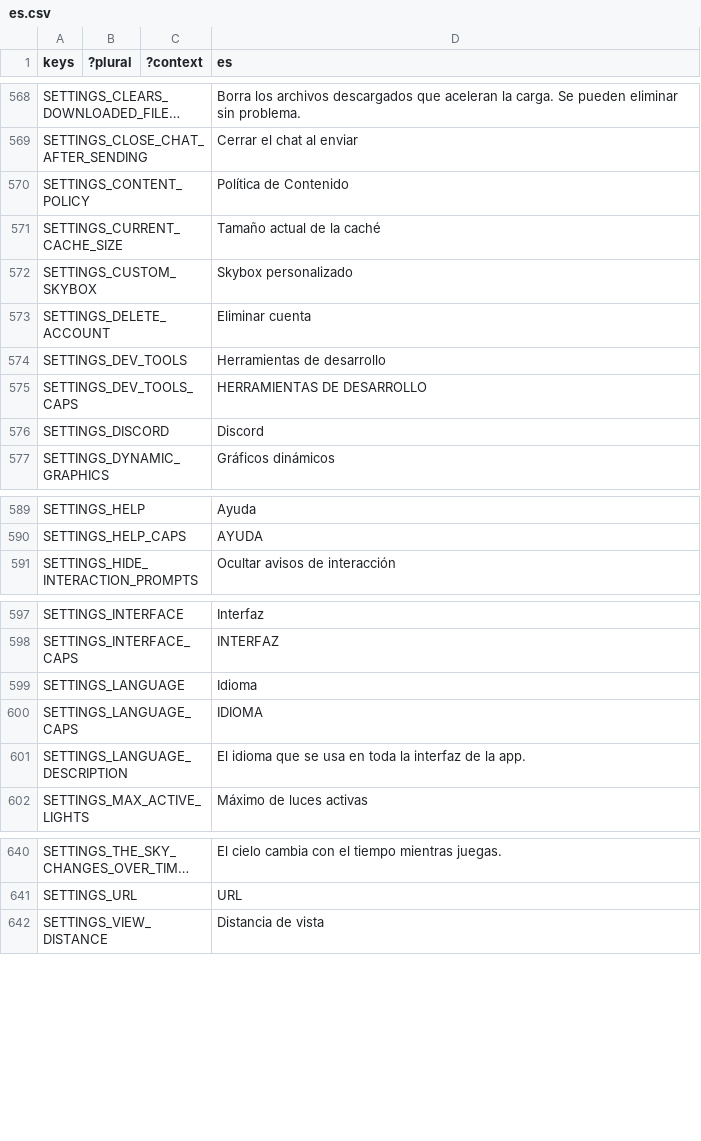
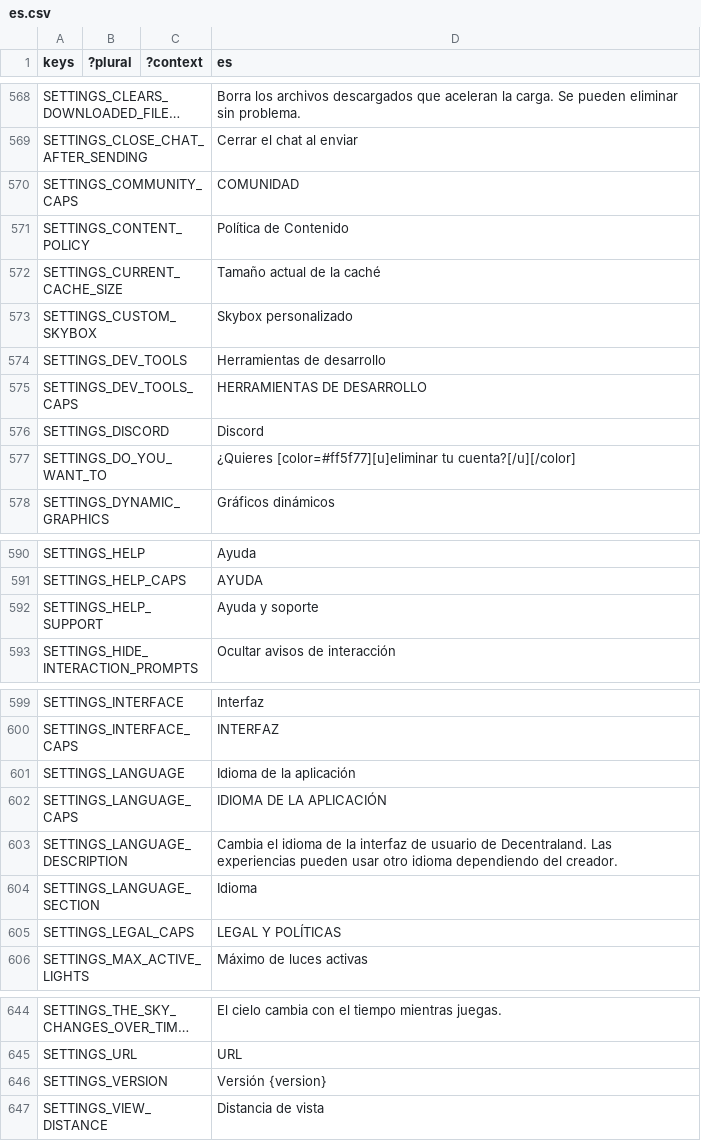
Before and after one commit to decentraland/godot-explorer, a CSV file: godot/locale/es.csv, drawn as a sheet; only a part is shown, gaps mark what is left out; long unchanged cells end in …; removed rows and columns are numbered as before the commit, all else as after; the diff covers the shown part only; the diff names each change by its address in the sheet, - before the commit and + after, or states it on an @@ line.

Commit message:
feat(settings): full-screen settings with responsive list+detail nav (#2864)
* feat(settings): full-screen menu screen with responsive list+detail nav

* feat(settings): make Hide Player Names the first, always-enabled Interface toggle

* feat(settings): per-orientation section font + version-copy toast + COMMUNITY/LEGAL keys; fix stuck toast queue

* feat(settings): account section with avatar header + short/full version display + orientation spacer

* feat(settings): show marketing version to users, full+smaller in staging; "Delete your account?" copy

* feat(settings): bold selected section, fixed portrait bottom margin, canonical orientation spacer, account fills height

* feat(settings): OrientationLabel title fonts, avatar preview insets/background, per-orientation button sizing & separations

* feat(settings): OrientationVBox for per-orientation section separations; drop code overrides

* fix(settings): review P1/P2 — gate Language, keep Hide Player Names, single-key delete-account, header via Global, orientation-component fixes, toast queue guards

* fix(settings): review round 2 — un-wedge toast queue, avatar defer+section guard, header via unique name, safe-margin comment

* feat(settings): upgrade badge on the Account row title + Help support link

* fix(settings): render account avatar above content but below modals/toasts

* fix(settings): apply Hide Interface on menu close, not next open

* feat(navbar): re-tap active category to collapse the navbar

* fix(notifications): center and restyle the empty-state message

* increase distance between chat button and navbar

```diff
--- a/godot/locale/es.csv
+++ b/godot/locale/es.csv
+row 570: SETTINGS_COMMUNITY_CAPS |  |  | COMUNIDAD
-row 573: SETTINGS_DELETE_ACCOUNT |  |  | Eliminar cuenta
+row 577: SETTINGS_DO_YOU_WANT_TO |  |  | ¿Quieres [color=#ff5f77][u]eliminar tu cuenta?[/u][/color]
+row 592: SETTINGS_HELP_SUPPORT |  |  | Ayuda y soporte
-D601 (es): Idioma
+D601 (es): Idioma de la aplicación
-D602 (es): IDIOMA
+D602 (es): IDIOMA DE LA APLICACIÓN
-D603 (es): El idioma que se usa en toda la interfaz de la app.
+D603 (es): Cambia el idioma de la interfaz de usuario de Decentraland. Las experiencias pueden usar otro idioma dependiendo del creador.
+row 604: SETTINGS_LANGUAGE_SECTION |  |  | Idioma
+row 605: SETTINGS_LEGAL_CAPS |  |  | LEGAL Y POLÍTICAS
+row 646: SETTINGS_VERSION |  |  | Versión {version}
```
Also changed, not shown: 1 added row elsewhere in this file, godot/locale/en.csv, godot/locale/pt_BR.csv, 38 other files.
